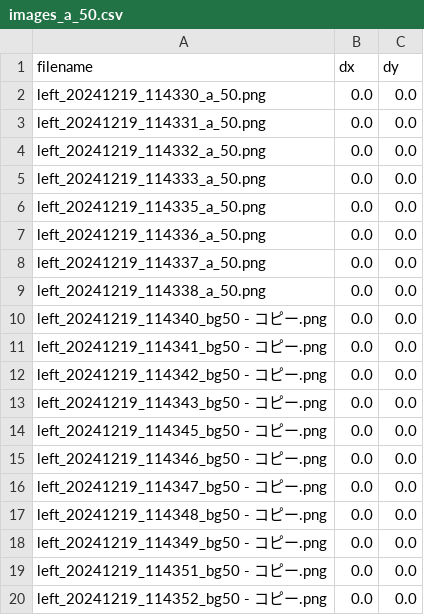
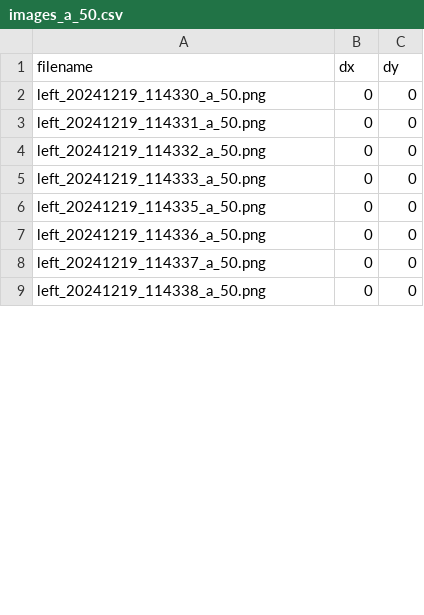
Before and after one commit to setsu704/street_view_UI_deploy, a CSV file: public/images_a_50.csv, drawn as a sheet; only a part is shown; the diff covers the shown part only.

```diff
--- a/public/images_a_50.csv
+++ b/public/images_a_50.csv
@@ -1,20 +1,9 @@
 filename,dx,dy
-left_20241219_114330_a_50.png,0.0,0.0
-left_20241219_114331_a_50.png,0.0,0.0
-left_20241219_114332_a_50.png,0.0,0.0
-left_20241219_114333_a_50.png,0.0,0.0
-left_20241219_114335_a_50.png,0.0,0.0
-left_20241219_114336_a_50.png,0.0,0.0
-left_20241219_114337_a_50.png,0.0,0.0
-left_20241219_114338_a_50.png,0.0,0.0
-left_20241219_114340_bg50 - コピー.png,0.0,0.0
-left_20241219_114341_bg50 - コピー.png,0.0,0.0
-left_20241219_114342_bg50 - コピー.png,0.0,0.0
-left_20241219_114343_bg50 - コピー.png,0.0,0.0
-left_20241219_114345_bg50 - コピー.png,0.0,0.0
-left_20241219_114346_bg50 - コピー.png,0.0,0.0
-left_20241219_114347_bg50 - コピー.png,0.0,0.0
-left_20241219_114348_bg50 - コピー.png,0.0,0.0
-left_20241219_114349_bg50 - コピー.png,0.0,0.0
-left_20241219_114351_bg50 - コピー.png,0.0,0.0
-left_20241219_114352_bg50 - コピー.png,0.0,0.0
+left_20241219_114330_a_50.png,0,0
+left_20241219_114331_a_50.png,0,0
+left_20241219_114332_a_50.png,0,0
+left_20241219_114333_a_50.png,0,0
+left_20241219_114335_a_50.png,0,0
+left_20241219_114336_a_50.png,0,0
+left_20241219_114337_a_50.png,0,0
+left_20241219_114338_a_50.png,0,0
```
Also changed, not shown: 27 added rows, 16 removed rows and 6 edited cells elsewhere in this file, 4 other files.
